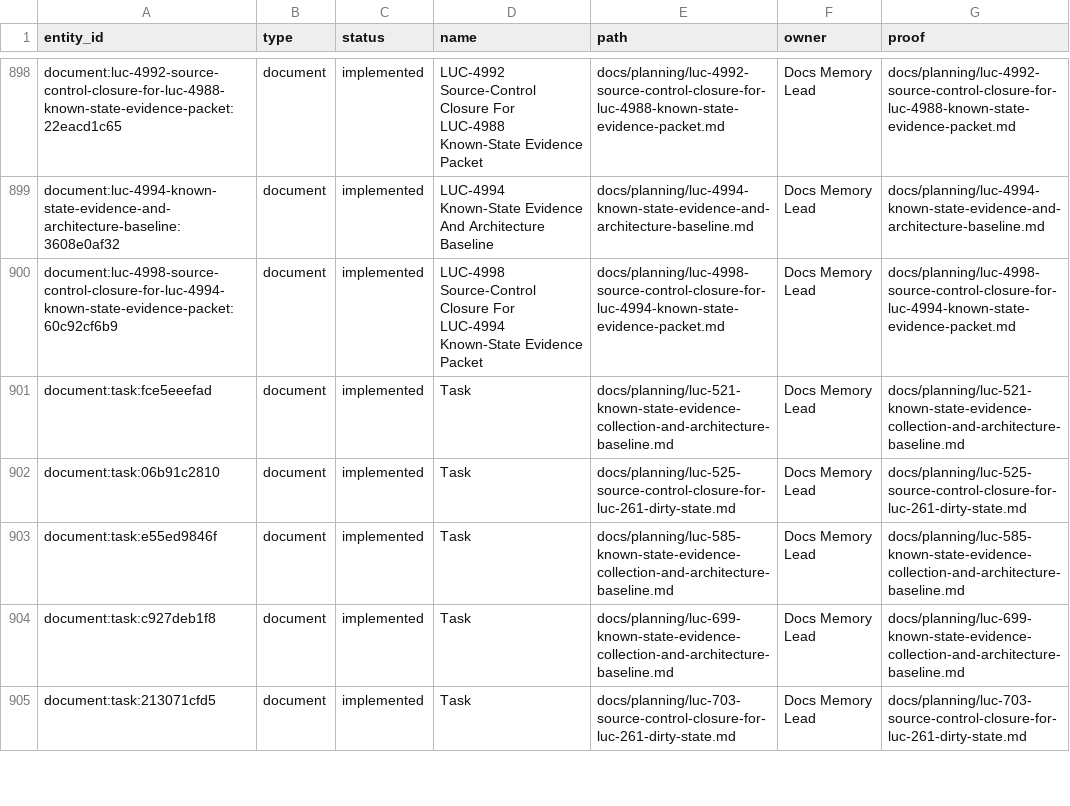
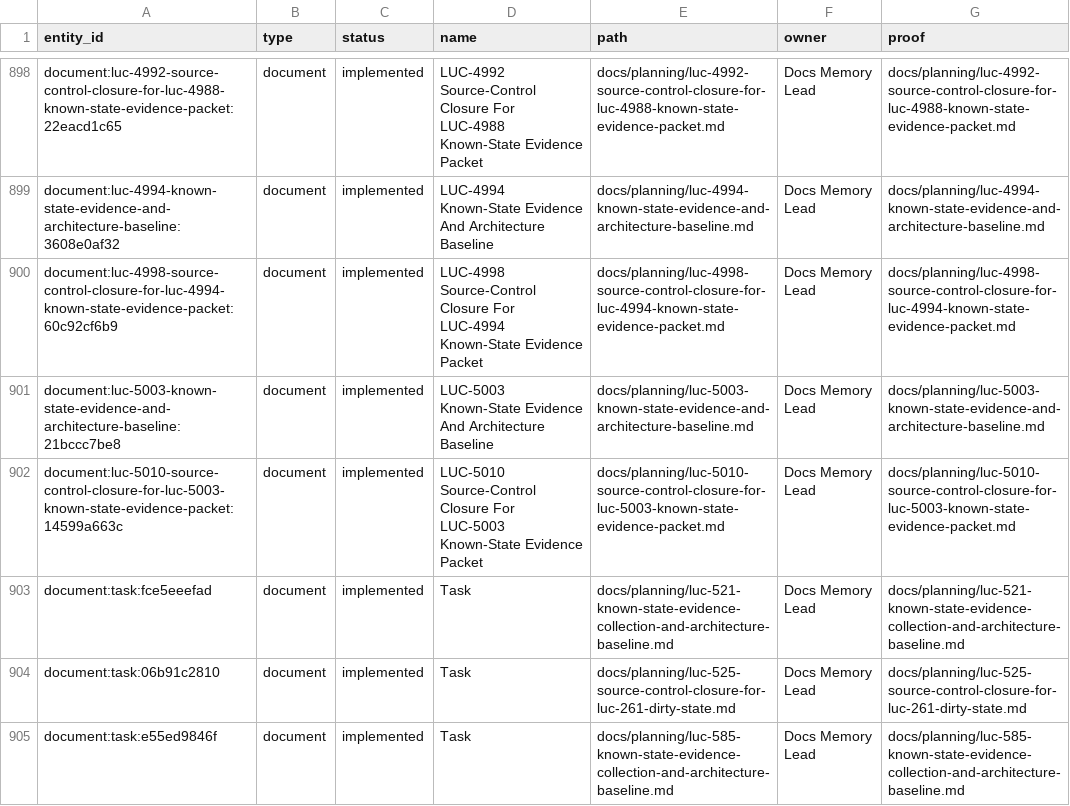
Before and after one commit to Wroblewski-Patryk/Roost, a CSV file: docs/graphs/architecture-proof-register.csv, drawn as a sheet; only a part is shown, gaps mark what is left out; the shorter side is filled out with more unchanged rows.

```diff
--- a/docs/graphs/architecture-proof-register.csv
+++ b/docs/graphs/architecture-proof-register.csv
@@ -900,2 +900,4 @@
 "document:luc-4998-source-control-closure-for-luc-4994-known-state-evidence-packet:60c92cf6b9","document","implemented","LUC-4998 Source-Control Closure For LUC-4994 Known-State Evidence Packet","docs/planning/luc-4998-source-control-closure-for-luc-4994-known-state-evidence-packet.md","Docs Memory Lead","docs/planning/luc-4998-source-control-closure-for-luc-4994-known-state-evidence-packet.md"
+"document:luc-5003-known-state-evidence-and-architecture-baseline:21bccc7be8","document","implemented","LUC-5003 Known-State Evidence And Architecture Baseline","docs/planning/luc-5003-known-state-evidence-and-architecture-baseline.md","Docs Memory Lead","docs/planning/luc-5003-known-state-evidence-and-architecture-baseline.md"
+"document:luc-5010-source-control-closure-for-luc-5003-known-state-evidence-packet:14599a663c","document","implemented","LUC-5010 Source-Control Closure For LUC-5003 Known-State Evidence Packet","docs/planning/luc-5010-source-control-closure-for-luc-5003-known-state-evidence-packet.md","Docs Memory Lead","docs/planning/luc-5010-source-control-closure-for-luc-5003-known-state-evidence-packet.md"
 "document:task:fce5eeefad","document","implemented","Task","docs/planning/luc-521-known-state-evidence-collection-and-architecture-baseline.md","Docs Memory Lead","docs/planning/luc-521-known-state-evidence-collection-and-architecture-baseline.md"
```
Also changed, not shown: docs/graphs/architecture-awareness.csv, 15 other files.
